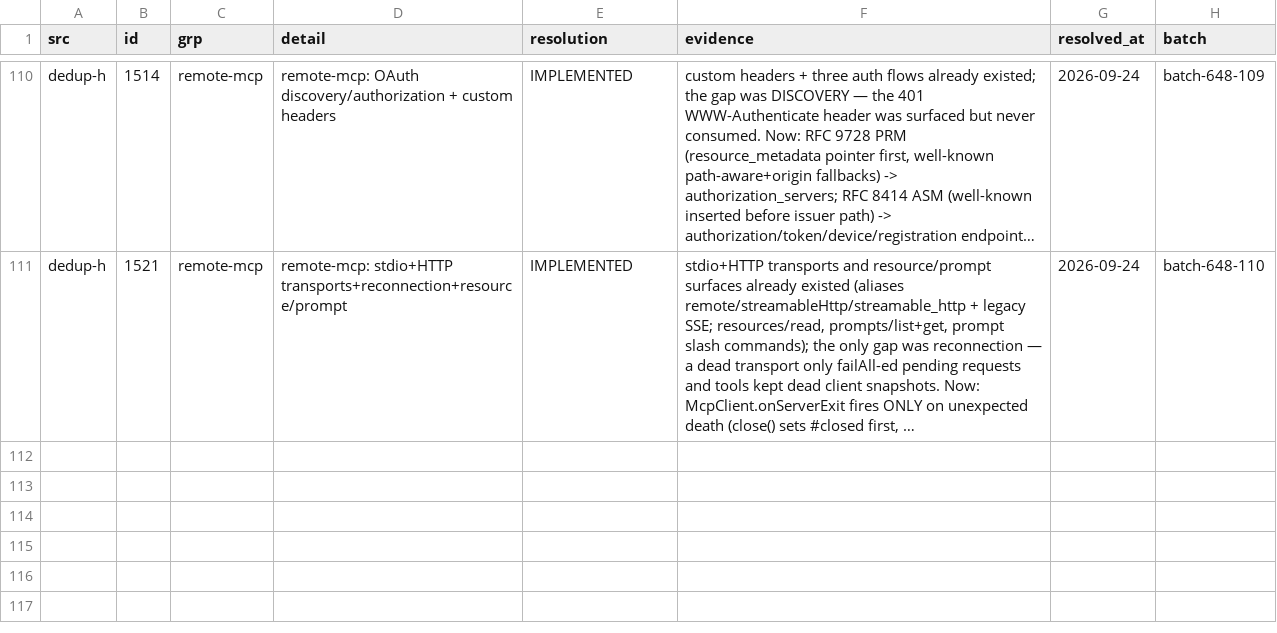
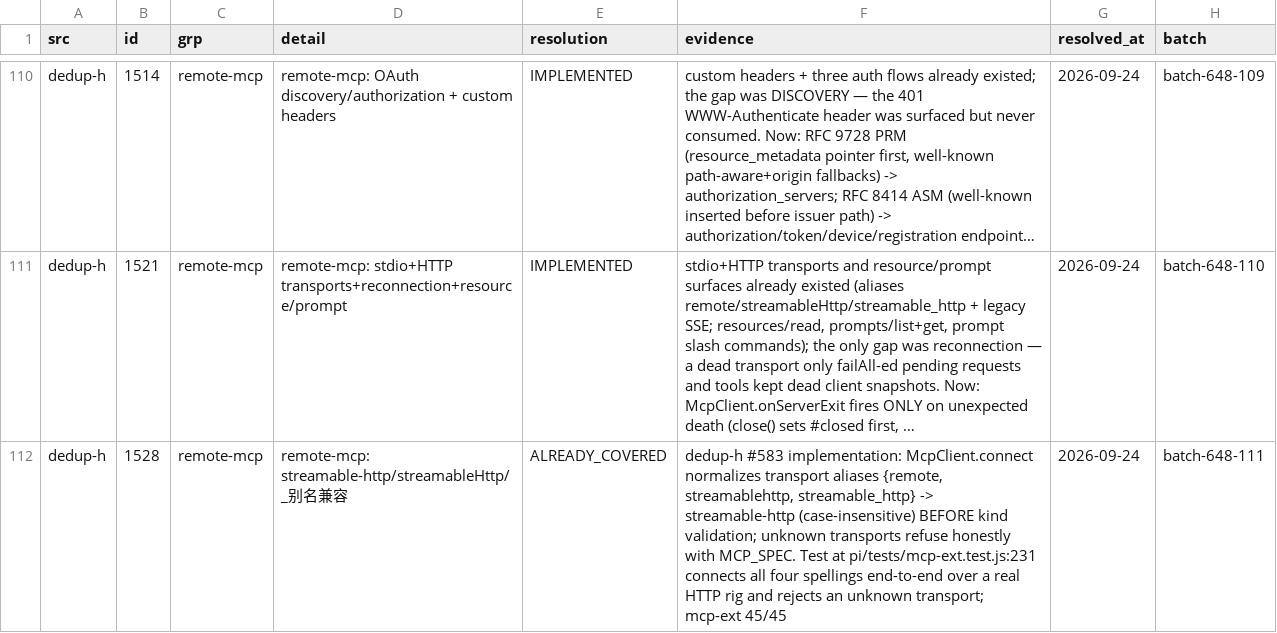
Before and after one commit to ooooooooooooooooooop/personal-ai, a TSV file: research/agent-harness-survey-v1/changelogs/_midreview/candidates-resolved.tsv, drawn as a sheet; only a part is shown, gaps mark what is left out; long unchanged cells end in …; the diff names each change by its address in the sheet, - before the commit and + after, or states it on an @@ line.

```diff
--- a/research/agent-harness-survey-v1/changelogs/_midreview/candidates-resolved.tsv
+++ b/research/agent-harness-survey-v1/changelogs/_midreview/candidates-resolved.tsv
+row 112: dedup-h | 1528 | remote-mcp | remote-mcp: streamable-http/streamableHttp/_别名兼容 | ALREADY_COVERED | dedup-h #583 implementation: McpClient.connect normalizes transport aliases {remote, streamablehttp, streamable_http} -> streamable-http (case-insensitive) BEFORE kind validation; unknown transports refuse honestly with MCP_SPEC. Test at pi/tests/mcp-ext.test.js:231 connects all four spellings end-to-end over a real HTTP rig and rejects an unknown transport; mcp-ext 45/45 | 2026-09-24 | batch-648-111
```
Also changed, not shown: 1 other file.
